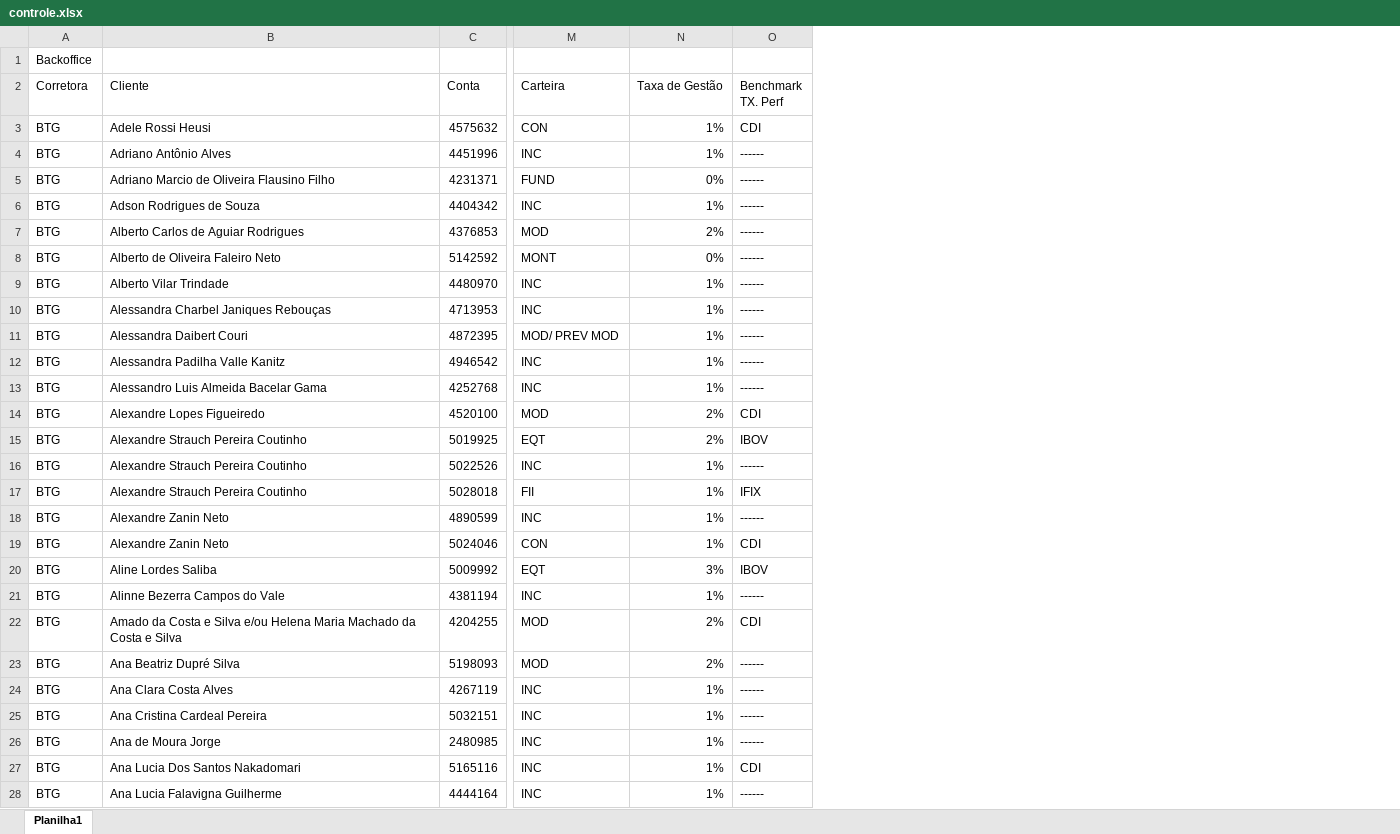
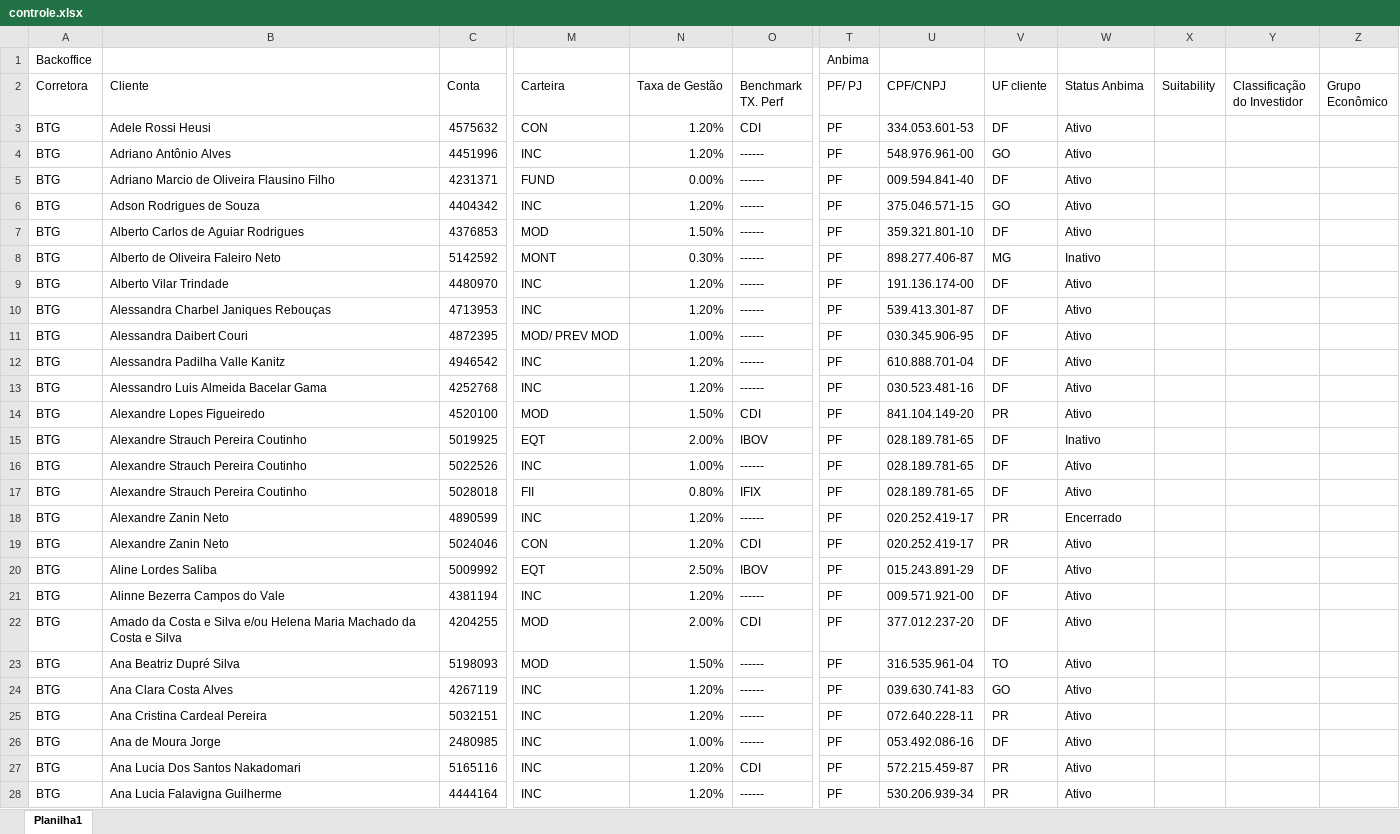
Before and after one commit to lauroteles/app_mesa_de_opera-es_corrigido, an Excel workbook: controle.xlsx, sheet Planilha1, drawn as a sheet; only a part is shown, gaps mark what is left out; values as stored, in another font and other column widths than the file's, no borders; the diff covers the shown part only; the diff names each change by its address in the sheet, - before the commit and + after, or states it on an @@ line.

Commit message:
Add files via upload

```diff
--- a/controle.xlsx (sheet Planilha1)
+++ b/controle.xlsx (sheet Planilha1)
+column T (PF/ PJ), row 1: Anbima; rows 3-28: all PF
+column U (CPF/CNPJ), rows 3-28: 334.053.601-53 | 548.976.961-00 | 009.594.841-40 | 375.046.571-15 | 359.321.801-10 | 898.277.406-87 | 191.136.174-00 | 539.413.301-87 | 030.345.906-95 | 610.888.701-04 | 030.523.481-16 | 841.104.149-20 | 028.189.781-65 | 028.189.781-65 | 028.189.781-65 | 020.252.419-17 | 020.252.419-17 | 015.243.891-29 | 009.571.921-00 | 377.012.237-20 | 316.535.961-04 | 039.630.741-83 | 072.640.228-11 | 053.492.086-16 | 572.215.459-87 | 530.206.939-34
+column V (UF cliente), rows 3-28: DF | GO | DF | GO | DF | MG | DF | DF | DF | DF | DF | PR | DF | DF | DF | PR | PR | DF | DF | DF | TO | GO | PR | DF | PR | PR
+column W (Status Anbima), rows 3-28: Ativo | Ativo | Ativo | Ativo | Ativo | Inativo | Ativo | Ativo | Ativo | Ativo | Ativo | Ativo | Inativo | Ativo | Ativo | Encerrado | Ativo | Ativo | Ativo | Ativo | Ativo | Ativo | Ativo | Ativo | Ativo | Ativo
+column X (Suitability), empty
+column Y (Classificação do Investidor), empty
+column Z (Grupo Econômico), empty
-N3:N4 (Taxa de Gestão): 1%
+N3:N4 (Taxa de Gestão): 1.20%
-N5 (Taxa de Gestão): 0%
+N5 (Taxa de Gestão): 0.00%
-N6 (Taxa de Gestão): 1%
+N6 (Taxa de Gestão): 1.20%
-N7 (Taxa de Gestão): 2%
+N7 (Taxa de Gestão): 1.50%
-N8 (Taxa de Gestão): 0%
+N8 (Taxa de Gestão): 0.30%
-N9:N10 (Taxa de Gestão): 1%
+N9:N10 (Taxa de Gestão): 1.20%
-N11 (Taxa de Gestão): 1%
+N11 (Taxa de Gestão): 1.00%
-N12:N13 (Taxa de Gestão): 1%
+N12:N13 (Taxa de Gestão): 1.20%
-N14 (Taxa de Gestão): 2%
+N14 (Taxa de Gestão): 1.50%
-N15 (Taxa de Gestão): 2%
+N15 (Taxa de Gestão): 2.00%
-N16 (Taxa de Gestão): 1%
+N16 (Taxa de Gestão): 1.00%
-N17 (Taxa de Gestão): 1%
+N17 (Taxa de Gestão): 0.80%
-N18:N19 (Taxa de Gestão): 1%
+N18:N19 (Taxa de Gestão): 1.20%
-N20 (Taxa de Gestão): 3%
+N20 (Taxa de Gestão): 2.50%
-N21 (Taxa de Gestão): 1%
+N21 (Taxa de Gestão): 1.20%
-N22 (Taxa de Gestão): 2%
+N22 (Taxa de Gestão): 2.00%
-N23 (Taxa de Gestão): 2%
+N23 (Taxa de Gestão): 1.50%
-N24:N25 (Taxa de Gestão): 1%
+N24:N25 (Taxa de Gestão): 1.20%
-N26 (Taxa de Gestão): 1%
+N26 (Taxa de Gestão): 1.00%
-N27:N28 (Taxa de Gestão): 1%
+N27:N28 (Taxa de Gestão): 1.20%
```
Also changed, not shown: 16 added rows, 20 removed rows, 2 moved rows and 598 edited cells elsewhere in this sheet.
